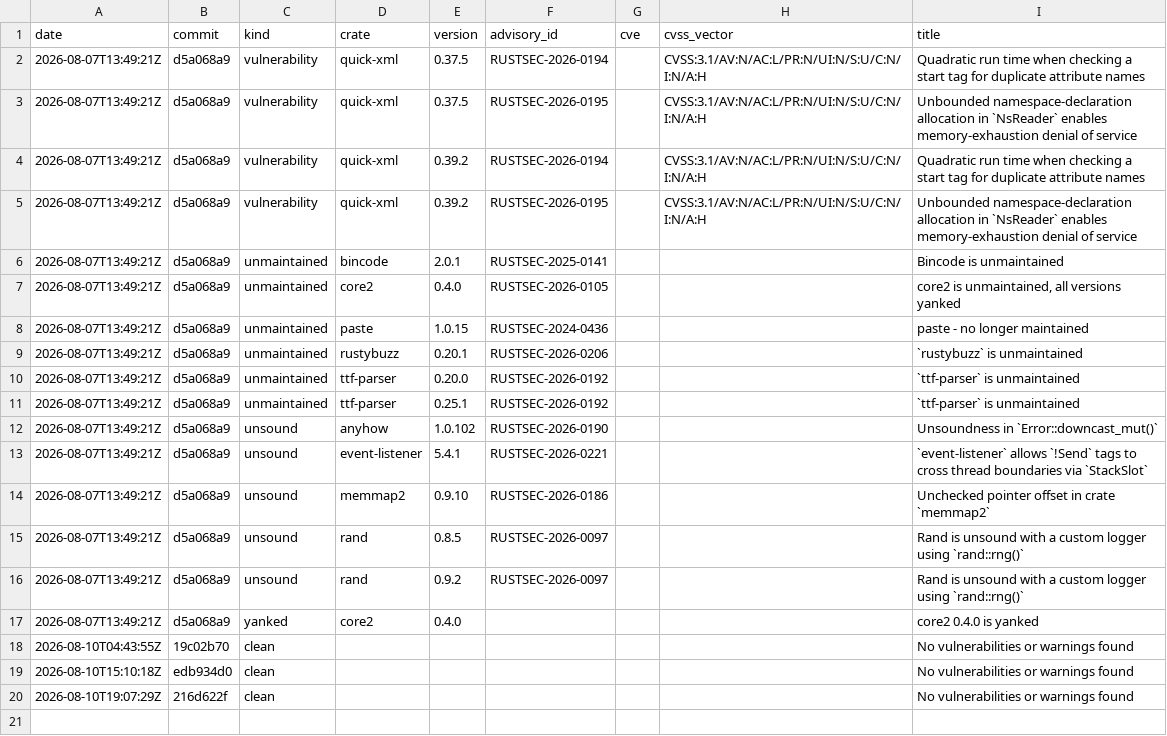
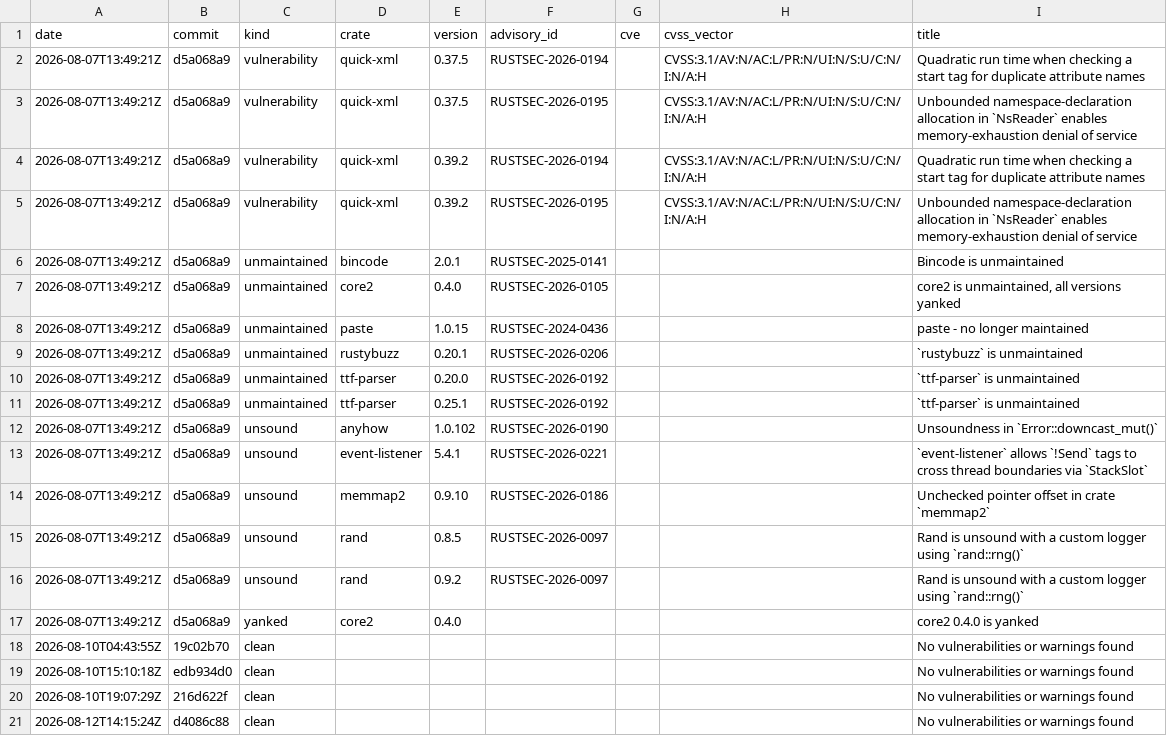
Before and after one commit to evanalyzer/evanalyzer, a CSV file: docs/audit-history.csv, drawn as a sheet.

```diff
--- a/docs/audit-history.csv
+++ b/docs/audit-history.csv
@@ -20 +20,2 @@ date,commit,kind,crate,version,advisory_id,cve,cvss_vector,title
 2026-08-10T19:07:29Z,216d622f,clean,,,,,,No vulnerabilities or warnings found
+2026-08-12T14:15:24Z,d4086c88,clean,,,,,,No vulnerabilities or warnings found
```
